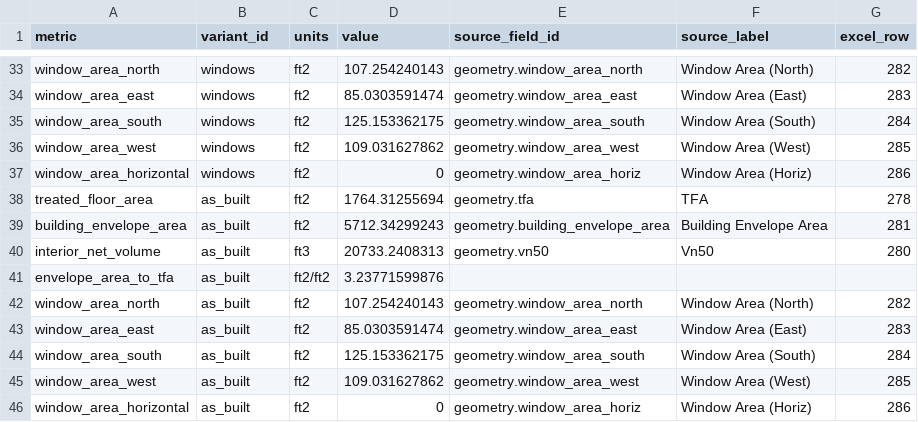
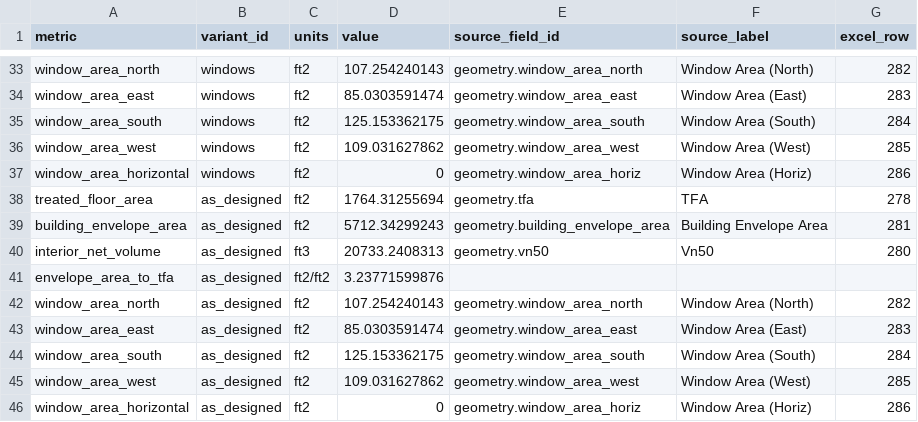
Before and after one commit to bldgtyp-projects/bt-proj-2699-web-report-sample, a CSV file: data/building-metrics.csv, drawn as a sheet; only a part is shown, gaps mark what is left out.

```diff
--- a/data/building-metrics.csv
+++ b/data/building-metrics.csv
@@ -37,10 +37,10 @@ window_area_west,windows,ft2,109.031627862,geometry.window_area_west,Window Area
 window_area_horizontal,windows,ft2,0,geometry.window_area_horiz,Window Area (Horiz),286
-treated_floor_area,as_built,ft2,1764.31255694,geometry.tfa,TFA,278
-building_envelope_area,as_built,ft2,5712.34299243,geometry.building_envelope_area,Building Envelope Area,281
-interior_net_volume,as_built,ft3,20733.2408313,geometry.vn50,Vn50,280
-envelope_area_to_tfa,as_built,ft2/ft2,3.23771599876,,,
-window_area_north,as_built,ft2,107.254240143,geometry.window_area_north,Window Area (North),282
-window_area_east,as_built,ft2,85.0303591474,geometry.window_area_east,Window Area (East),283
-window_area_south,as_built,ft2,125.153362175,geometry.window_area_south,Window Area (South),284
-window_area_west,as_built,ft2,109.031627862,geometry.window_area_west,Window Area (West),285
-window_area_horizontal,as_built,ft2,0,geometry.window_area_horiz,Window Area (Horiz),286
+treated_floor_area,as_designed,ft2,1764.31255694,geometry.tfa,TFA,278
+building_envelope_area,as_designed,ft2,5712.34299243,geometry.building_envelope_area,Building Envelope Area,281
+interior_net_volume,as_designed,ft3,20733.2408313,geometry.vn50,Vn50,280
+envelope_area_to_tfa,as_designed,ft2/ft2,3.23771599876,,,
+window_area_north,as_designed,ft2,107.254240143,geometry.window_area_north,Window Area (North),282
+window_area_east,as_designed,ft2,85.0303591474,geometry.window_area_east,Window Area (East),283
+window_area_south,as_designed,ft2,125.153362175,geometry.window_area_south,Window Area (South),284
+window_area_west,as_designed,ft2,109.031627862,geometry.window_area_west,Window Area (West),285
+window_area_horizontal,as_designed,ft2,0,geometry.window_area_horiz,Window Area (Horiz),286
```
Also changed, not shown: data/certification.csv, data/demand-detail.csv, 8 other files.
